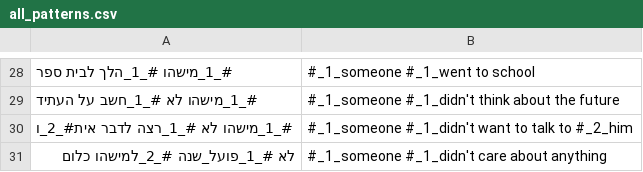
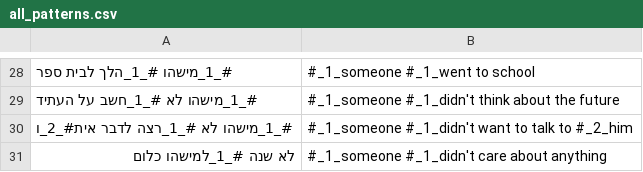
Before and after one commit to orgershoni/NLP-Pattern-Generator, a CSV file: all_patterns.csv, drawn as a sheet; only a part is shown, gaps mark what is left out.

```diff
--- a/all_patterns.csv
+++ b/all_patterns.csv
@@ -30,2 +30,2 @@
 #_1_מישהו לא #_1_רצה לדבר אית#_2_ו,#_1_someone #_1_didn't want to talk to #_2_him
-לא #_1_פועל_שנה #_2_למישהו כלום,#_1_someone #_1_didn't care about anything
+לא שנה #_1_למישהו כלום,#_1_someone #_1_didn't care about anything
```
Also changed, not shown: 4 other files.
